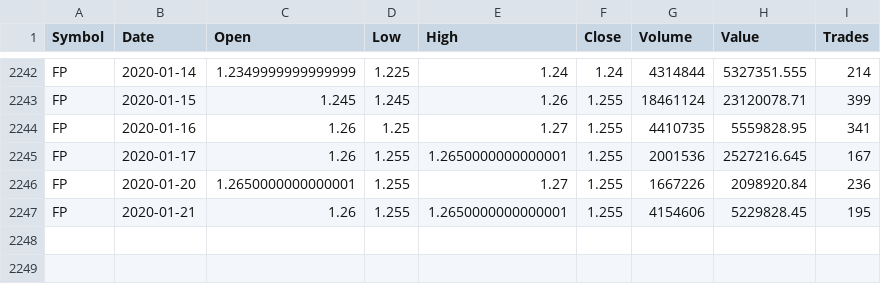
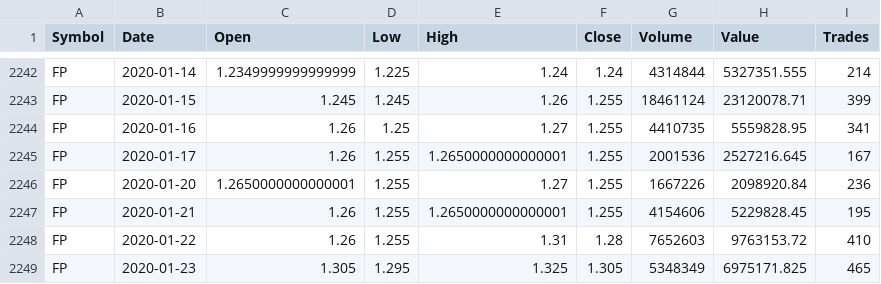
Before and after one commit to niinsori/SIF, a CSV file: fp.csv, drawn as a sheet; only a part is shown, gaps mark what is left out.

```diff
--- a/fp.csv
+++ b/fp.csv
@@ -2247 +2247,3 @@ FP,2020-01-20,1.2650000000000001,1.255,1.27,1.255,1667226,2098920.84,236
 FP,2020-01-21,1.26,1.255,1.2650000000000001,1.255,4154606,5229828.45,195
+FP,2020-01-22,1.26,1.255,1.31,1.28,7652603,9763153.72,410
+FP,2020-01-23,1.305,1.295,1.325,1.305,5348349,6975171.825,465
```
Also changed, not shown: brk.csv, sif2.csv, 4 other files.
